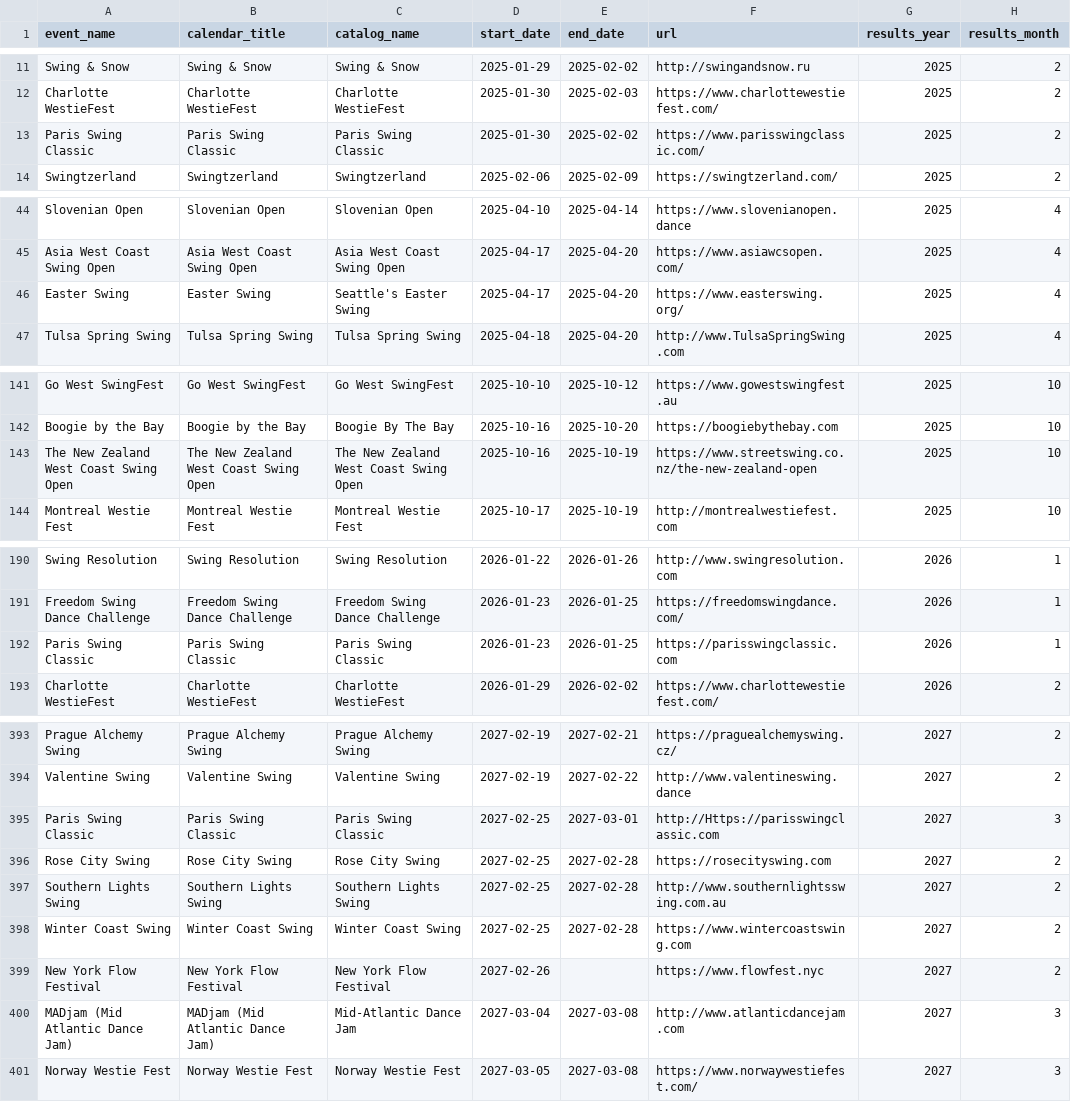
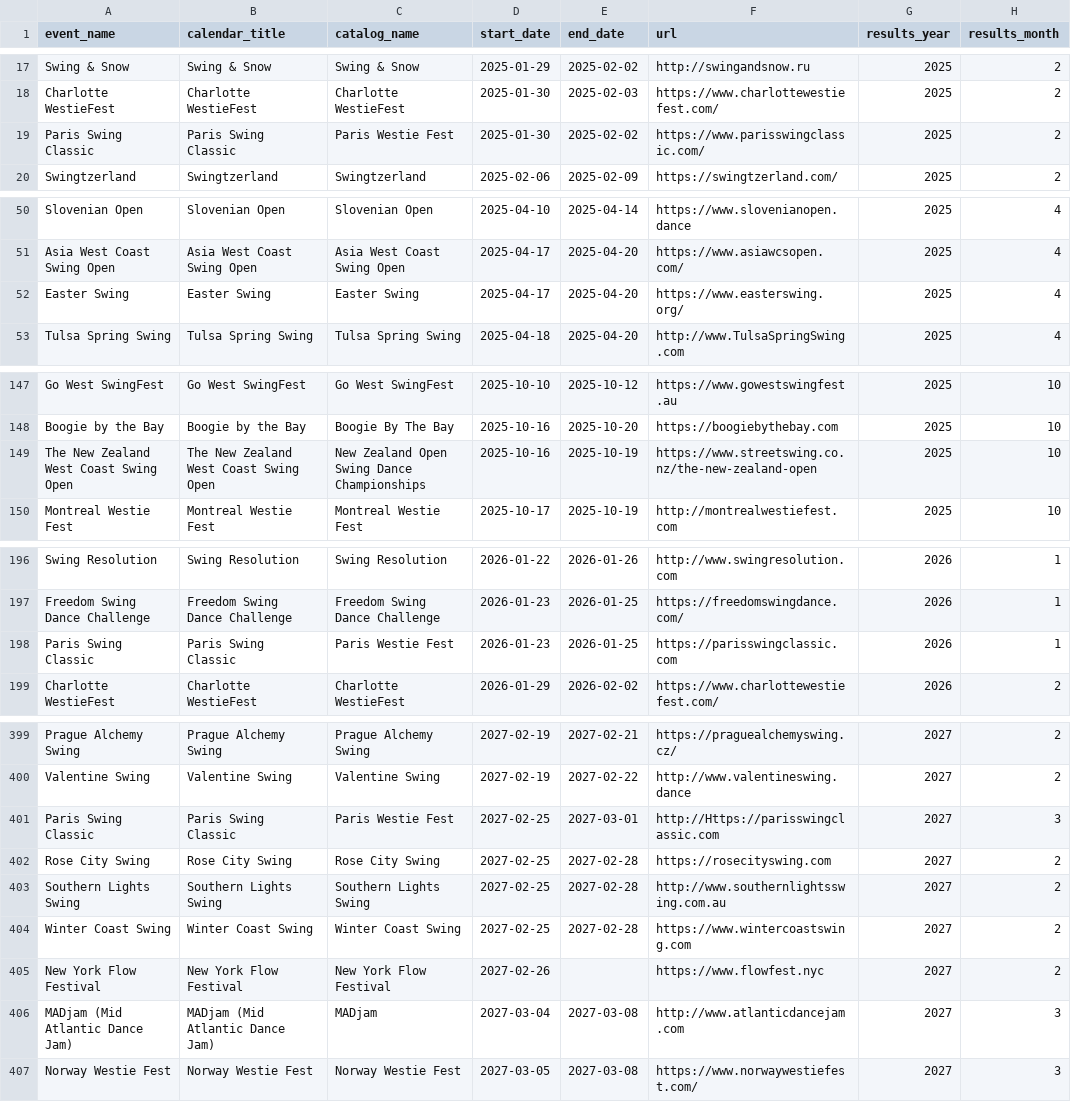
Before and after one commit to zlat1109/wsdc-data-pipeline, a CSV file: data/events_calendar/events_calendar.csv, drawn as a sheet; only a part is shown, gaps mark what is left out; addresses are those after the commit; the diff covers the shown part only; the diff names each change by its address in the sheet, - before the commit and + after, or states it on an @@ line.

```diff
--- a/data/events_calendar/events_calendar.csv
+++ b/data/events_calendar/events_calendar.csv
-C19 (catalog_name): Paris Swing Classic
+C19 (catalog_name): Paris Westie Fest
-C52 (catalog_name): Seattle's Easter Swing
+C52 (catalog_name): Easter Swing
-C149 (catalog_name): The New Zealand West Coast Swing Open
+C149 (catalog_name): New Zealand Open Swing Dance Championships
-C198 (catalog_name): Paris Swing Classic
+C198 (catalog_name): Paris Westie Fest
-C401 (catalog_name): Paris Swing Classic
+C401 (catalog_name): Paris Westie Fest
-C406 (catalog_name): Mid-Atlantic Dance Jam
+C406 (catalog_name): MADjam
```
Also changed, not shown: 6 added rows and 13 edited cells elsewhere in this file, data/edition_calendar_dates.csv, data/event_editions.csv, 6 other files.
